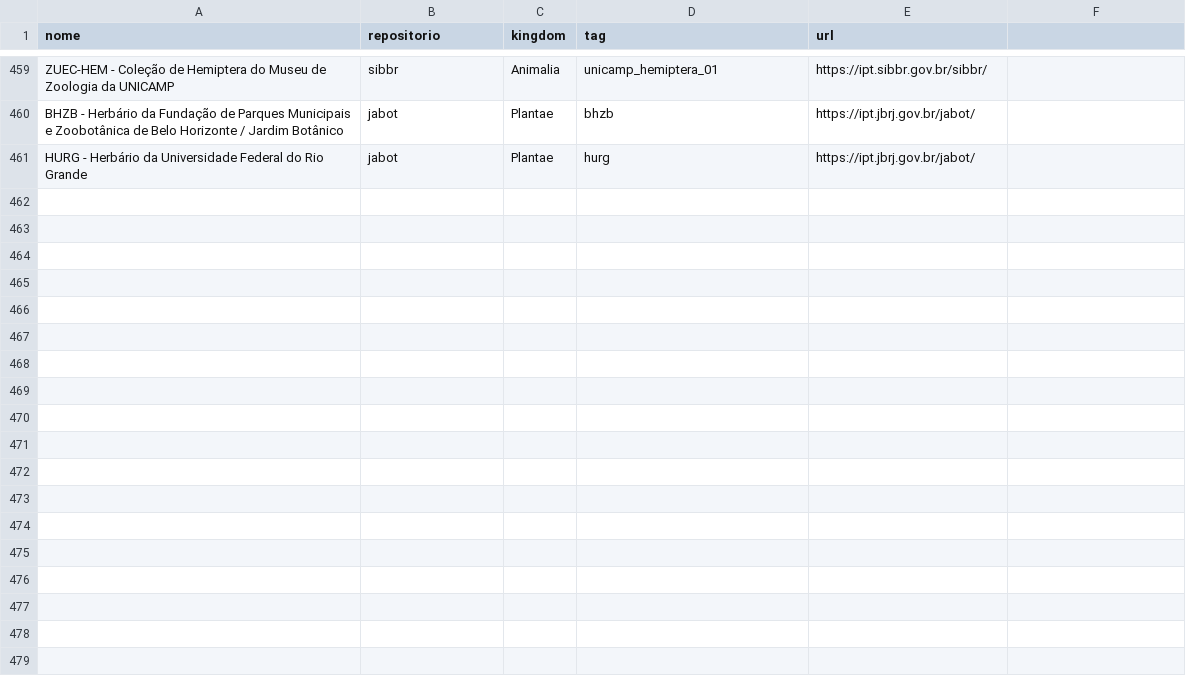
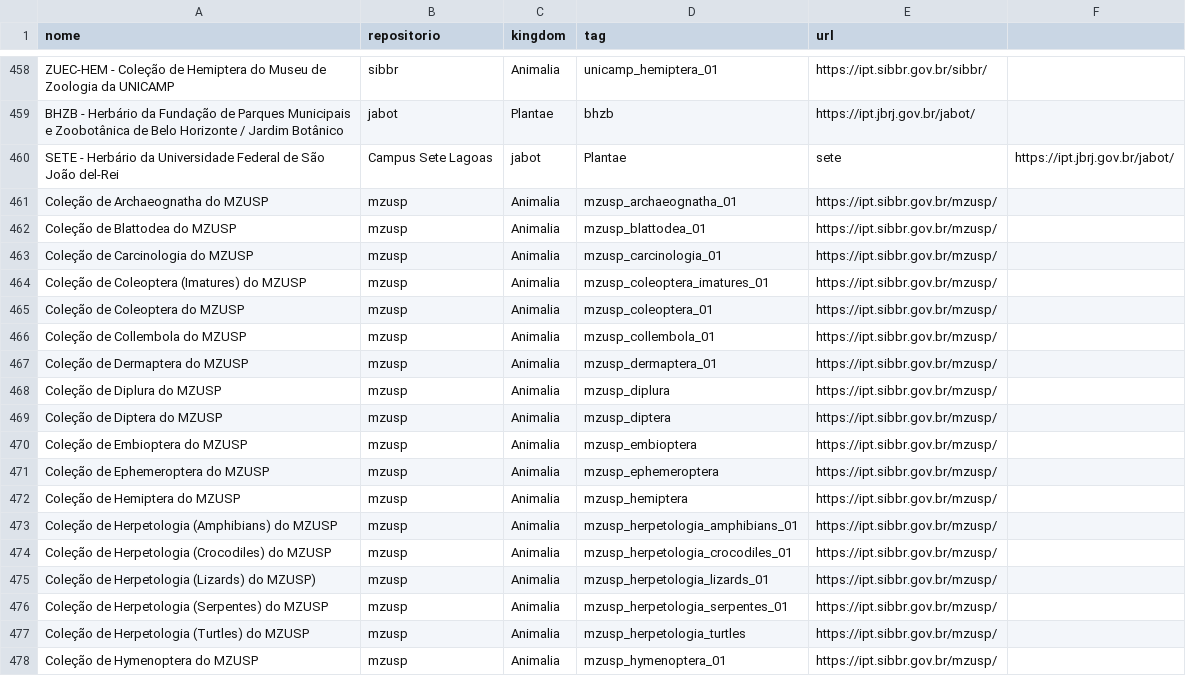
Before and after one commit to edalcin/DarwinCoreJSON, a CSV file: referencias/occurrences.csv, drawn as a sheet; only a part is shown, gaps mark what is left out; the diff covers the shown part only.

Commit message:
update ocorrencias

```diff
--- a/referencias/occurrences.csv
+++ b/referencias/occurrences.csv
@@ -460,2 +459,20 @@ ZUEC-HEM - Coleção de Hemiptera do Museu de Zoologia da UNICAMP,sibbr,Animalia
 BHZB - Herbário da Fundação de Parques Municipais e Zoobotânica de Belo Horizonte / Jardim Botânico,jabot,Plantae,bhzb,https://ipt.jbrj.gov.br/jabot/
-HURG - Herbário da Universidade Federal do Rio Grande,jabot,Plantae,hurg,https://ipt.jbrj.gov.br/jabot/
+SETE - Herbário da Universidade Federal de São João del-Rei, Campus Sete Lagoas,jabot,Plantae,sete,https://ipt.jbrj.gov.br/jabot/
+Coleção de Archaeognatha do MZUSP,mzusp,Animalia,mzusp_archaeognatha_01,https://ipt.sibbr.gov.br/mzusp/
+Coleção de Blattodea do MZUSP,mzusp,Animalia,mzusp_blattodea_01,https://ipt.sibbr.gov.br/mzusp/
+Coleção de Carcinologia do MZUSP,mzusp,Animalia,mzusp_carcinologia_01,https://ipt.sibbr.gov.br/mzusp/
+Coleção de Coleoptera (Imatures) do MZUSP,mzusp,Animalia,mzusp_coleoptera_imatures_01,https://ipt.sibbr.gov.br/mzusp/
+Coleção de Coleoptera do MZUSP,mzusp,Animalia,mzusp_coleoptera_01,https://ipt.sibbr.gov.br/mzusp/
+Coleção de Collembola do MZUSP,mzusp,Animalia,mzusp_collembola_01,https://ipt.sibbr.gov.br/mzusp/
+Coleção de Dermaptera do MZUSP,mzusp,Animalia,mzusp_dermaptera_01,https://ipt.sibbr.gov.br/mzusp/
+Coleção de Diplura do MZUSP,mzusp,Animalia,mzusp_diplura,https://ipt.sibbr.gov.br/mzusp/
+Coleção de Diptera do MZUSP,mzusp,Animalia,mzusp_diptera,https://ipt.sibbr.gov.br/mzusp/
+Coleção de Embioptera do MZUSP,mzusp,Animalia,mzusp_embioptera,https://ipt.sibbr.gov.br/mzusp/
+Coleção de Ephemeroptera do MZUSP,mzusp,Animalia,mzusp_ephemeroptera,https://ipt.sibbr.gov.br/mzusp/
+Coleção de Hemiptera do MZUSP,mzusp,Animalia,mzusp_hemiptera,https://ipt.sibbr.gov.br/mzusp/
+Coleção de Herpetologia (Amphibians) do MZUSP,mzusp,Animalia,mzusp_herpetologia_amphibians_01,https://ipt.sibbr.gov.br/mzusp/
+Coleção de Herpetologia (Crocodiles) do MZUSP,mzusp,Animalia,mzusp_herpetologia_crocodiles_01,https://ipt.sibbr.gov.br/mzusp/
+Coleção de Herpetologia (Lizards) do MZUSP),mzusp,Animalia,mzusp_herpetologia_lizards_01,https://ipt.sibbr.gov.br/mzusp/
+Coleção de Herpetologia (Serpentes) do MZUSP,mzusp,Animalia,mzusp_herpetologia_serpentes_01,https://ipt.sibbr.gov.br/mzusp/
+Coleção de Herpetologia (Turtles) do MZUSP,mzusp,Animalia,mzusp_herpetologia_turtles,https://ipt.sibbr.gov.br/mzusp/
+Coleção de Hymenoptera do MZUSP,mzusp,Animalia,mzusp_hymenoptera_01,https://ipt.sibbr.gov.br/mzusp/
```
Also changed, not shown: 16 added rows, 1 removed row and 2 edited cells elsewhere in this file.
